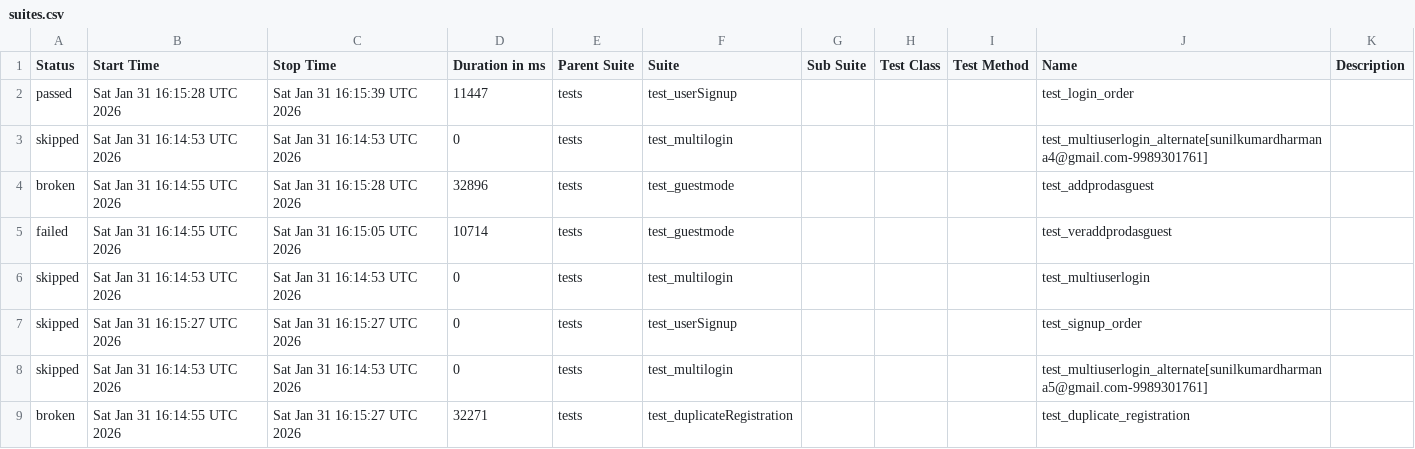
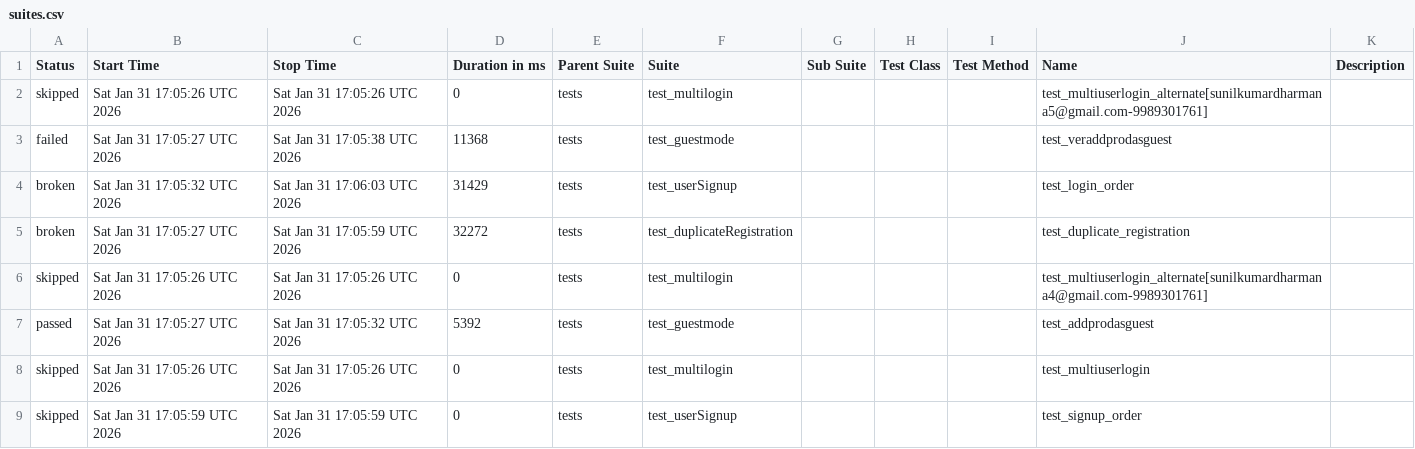
Before and after one commit to sunilkumardharmana24-afk/My_project, a CSV file: data/suites.csv, drawn as a sheet.

```diff
--- a/data/suites.csv
+++ b/data/suites.csv
@@ -1,9 +1,9 @@
 "Status","Start Time","Stop Time","Duration in ms","Parent Suite","Suite","Sub Suite","Test Class","Test Method","Name","Description"
-"passed","Sat Jan 31 16:15:28 UTC 2026","Sat Jan 31 16:15:39 UTC 2026","11447","tests","test_userSignup","","","","test_login_order",""
-"skipped","Sat Jan 31 16:14:53 UTC 2026","Sat Jan 31 16:14:53 UTC 2026","0","tests","test_multilogin","","","","test_multiuserlogin_alternate[sunilkumardharmana4@gmail.com-9989301761]",""
-"broken","Sat Jan 31 16:14:55 UTC 2026","Sat Jan 31 16:15:28 UTC 2026","32896","tests","test_guestmode","","","","test_addprodasguest",""
-"failed","Sat Jan 31 16:14:55 UTC 2026","Sat Jan 31 16:15:05 UTC 2026","10714","tests","test_guestmode","","","","test_veraddprodasguest",""
-"skipped","Sat Jan 31 16:14:53 UTC 2026","Sat Jan 31 16:14:53 UTC 2026","0","tests","test_multilogin","","","","test_multiuserlogin",""
-"skipped","Sat Jan 31 16:15:27 UTC 2026","Sat Jan 31 16:15:27 UTC 2026","0","tests","test_userSignup","","","","test_signup_order",""
-"skipped","Sat Jan 31 16:14:53 UTC 2026","Sat Jan 31 16:14:53 UTC 2026","0","tests","test_multilogin","","","","test_multiuserlogin_alternate[sunilkumardharmana5@gmail.com-9989301761]",""
-"broken","Sat Jan 31 16:14:55 UTC 2026","Sat Jan 31 16:15:27 UTC 2026","32271","tests","test_duplicateRegistration","","","","test_duplicate_registration",""
+"skipped","Sat Jan 31 17:05:26 UTC 2026","Sat Jan 31 17:05:26 UTC 2026","0","tests","test_multilogin","","","","test_multiuserlogin_alternate[sunilkumardharmana5@gmail.com-9989301761]",""
+"failed","Sat Jan 31 17:05:27 UTC 2026","Sat Jan 31 17:05:38 UTC 2026","11368","tests","test_guestmode","","","","test_veraddprodasguest",""
+"broken","Sat Jan 31 17:05:32 UTC 2026","Sat Jan 31 17:06:03 UTC 2026","31429","tests","test_userSignup","","","","test_login_order",""
+"broken","Sat Jan 31 17:05:27 UTC 2026","Sat Jan 31 17:05:59 UTC 2026","32272","tests","test_duplicateRegistration","","","","test_duplicate_registration",""
+"skipped","Sat Jan 31 17:05:26 UTC 2026","Sat Jan 31 17:05:26 UTC 2026","0","tests","test_multilogin","","","","test_multiuserlogin_alternate[sunilkumardharmana4@gmail.com-9989301761]",""
+"passed","Sat Jan 31 17:05:27 UTC 2026","Sat Jan 31 17:05:32 UTC 2026","5392","tests","test_guestmode","","","","test_addprodasguest",""
+"skipped","Sat Jan 31 17:05:26 UTC 2026","Sat Jan 31 17:05:26 UTC 2026","0","tests","test_multilogin","","","","test_multiuserlogin",""
+"skipped","Sat Jan 31 17:05:59 UTC 2026","Sat Jan 31 17:05:59 UTC 2026","0","tests","test_userSignup","","","","test_signup_order",""
```
Also changed, not shown: 53 other files.
